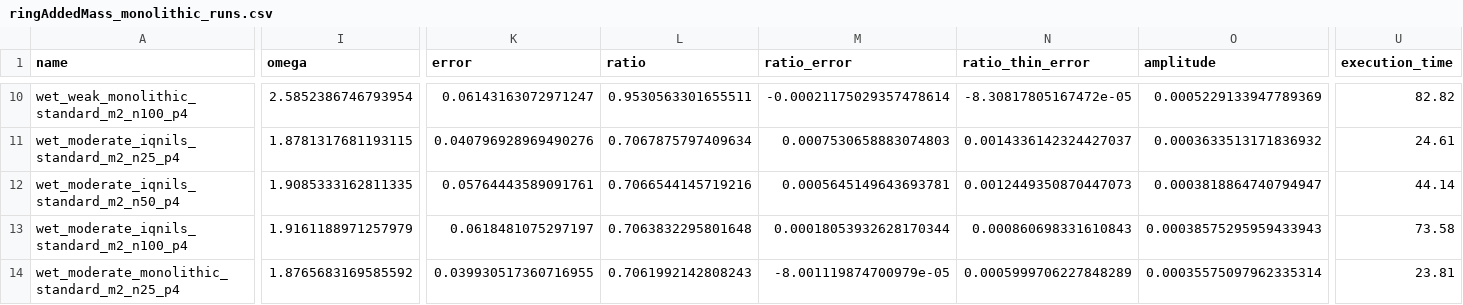
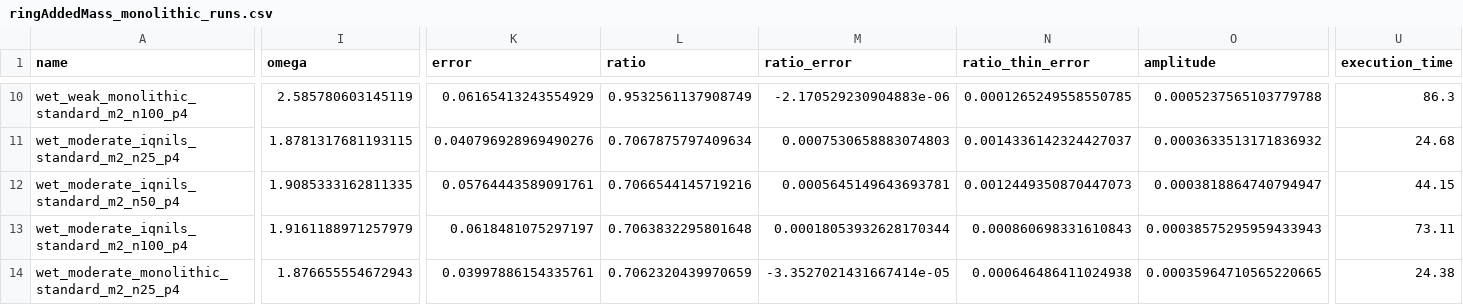
Before and after one commit to philipcardiff/paper-fsi-verification, a CSV file: paper-data/ringAddedMass_monolithic_runs.csv, drawn as a sheet; only a part is shown, gaps mark what is left out; the diff covers the shown part only; the diff names each change by its address in the sheet, - before the commit and + after, or states it on an @@ line.

```diff
--- a/paper-data/ringAddedMass_monolithic_runs.csv
+++ b/paper-data/ringAddedMass_monolithic_runs.csv
-I10 (omega): 2.5852386746793954
+I10 (omega): 2.585780603145119
-K10 (error): 0.06143163072971247
+K10 (error): 0.06165413243554929
-L10 (ratio): 0.9530563301655511
+L10 (ratio): 0.9532561137908749
-M10 (ratio_error): -0.00021175029357478614
+M10 (ratio_error): -2.170529230904883e-06
-N10 (ratio_thin_error): -8.30817805167472e-05
+N10 (ratio_thin_error): 0.0001265249558550785
-O10 (amplitude): 0.0005229133947789369
+O10 (amplitude): 0.0005237565103779788
-U10 (execution_time): 82.82
+U10 (execution_time): 86.3
-U11 (execution_time): 24.61
+U11 (execution_time): 24.68
-U12 (execution_time): 44.14
+U12 (execution_time): 44.15
-U13 (execution_time): 73.58
+U13 (execution_time): 73.11
-I14 (omega): 1.8765683169585592
+I14 (omega): 1.876655554672943
-K14 (error): 0.039930517360716955
+K14 (error): 0.03997886154335761
-L14 (ratio): 0.7061992142808243
+L14 (ratio): 0.7062320439970659
-M14 (ratio_error): -8.001119874700979e-05
+M14 (ratio_error): -3.3527021431667414e-05
-N14 (ratio_thin_error): 0.0005999706227848289
+N14 (ratio_thin_error): 0.000646486411024938
-O14 (amplitude): 0.00035575097962335314
+O14 (amplitude): 0.00035964710565220665
-U14 (execution_time): 23.81
+U14 (execution_time): 24.38
```
Also changed, not shown: 85 edited cells elsewhere in this file, paper-data/ringAddedMass_monolithic_mesh.csv, 6 other files.
